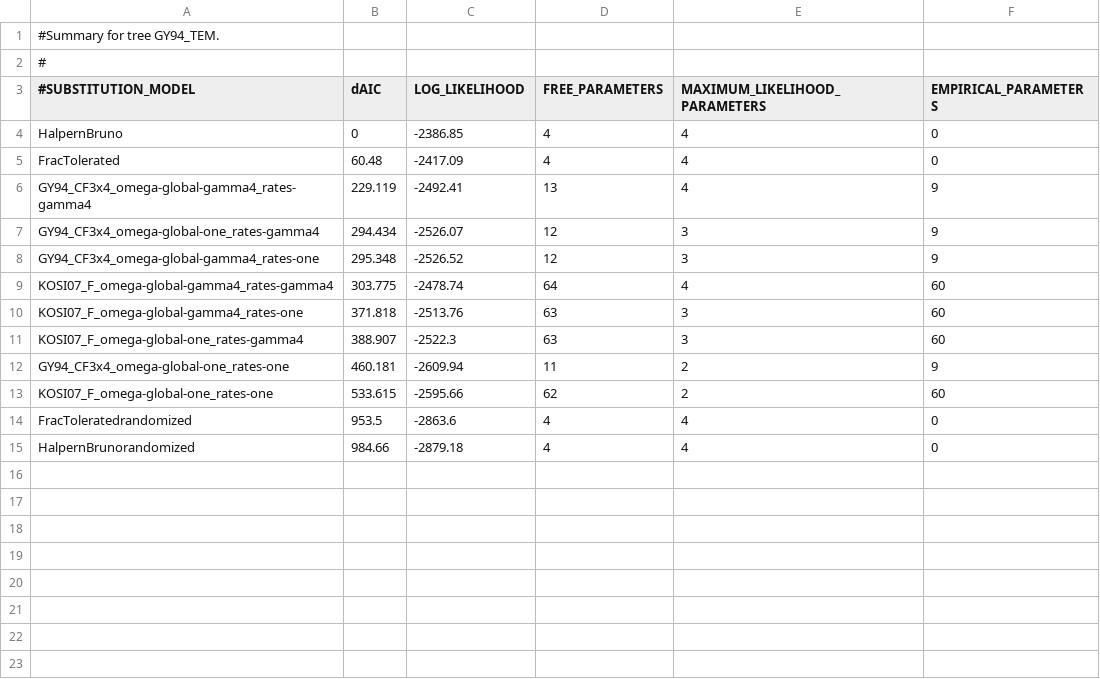
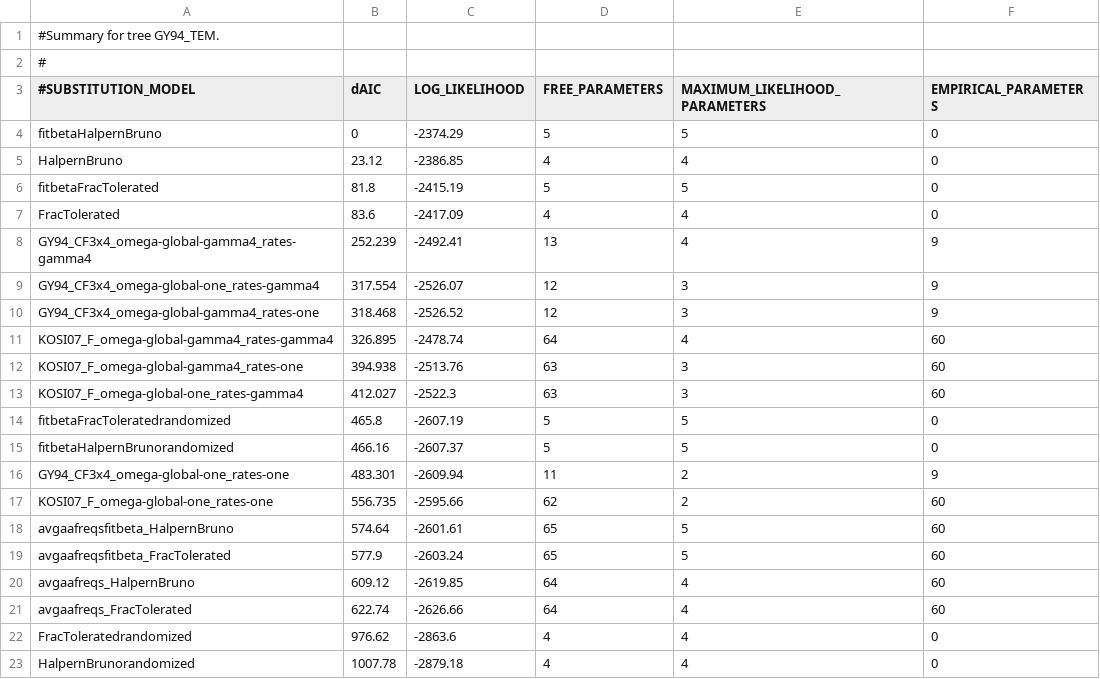
Before and after one commit to jbloom/phyloExpCM, a CSV file: docs/example_2014Analysis_lactamase_GY94_TEM_summary.csv, drawn as a sheet.

```diff
--- a/docs/example_2014Analysis_lactamase_GY94_TEM_summary.csv
+++ b/docs/example_2014Analysis_lactamase_GY94_TEM_summary.csv
@@ -3,13 +3,21 @@
 #SUBSTITUTION_MODEL, dAIC, LOG_LIKELIHOOD, FREE_PARAMETERS, MAXIMUM_LIKELIHOOD_PARAMETERS, EMPIRICAL_PARAMETERS
-HalpernBruno, 0, -2386.85, 4, 4, 0
-FracTolerated, 60.48, -2417.09, 4, 4, 0
-GY94_CF3x4_omega-global-gamma4_rates-gamma4, 229.119, -2492.41, 13, 4, 9
-GY94_CF3x4_omega-global-one_rates-gamma4, 294.434, -2526.07, 12, 3, 9
-GY94_CF3x4_omega-global-gamma4_rates-one, 295.348, -2526.52, 12, 3, 9
-KOSI07_F_omega-global-gamma4_rates-gamma4, 303.775, -2478.74, 64, 4, 60
-KOSI07_F_omega-global-gamma4_rates-one, 371.818, -2513.76, 63, 3, 60
-KOSI07_F_omega-global-one_rates-gamma4, 388.907, -2522.3, 63, 3, 60
-GY94_CF3x4_omega-global-one_rates-one, 460.181, -2609.94, 11, 2, 9
-KOSI07_F_omega-global-one_rates-one, 533.615, -2595.66, 62, 2, 60
-FracToleratedrandomized, 953.5, -2863.6, 4, 4, 0
-HalpernBrunorandomized, 984.66, -2879.18, 4, 4, 0
+fitbetaHalpernBruno, 0, -2374.29, 5, 5, 0
+HalpernBruno, 23.12, -2386.85, 4, 4, 0
+fitbetaFracTolerated, 81.8, -2415.19, 5, 5, 0
+FracTolerated, 83.6, -2417.09, 4, 4, 0
+GY94_CF3x4_omega-global-gamma4_rates-gamma4, 252.239, -2492.41, 13, 4, 9
+GY94_CF3x4_omega-global-one_rates-gamma4, 317.554, -2526.07, 12, 3, 9
+GY94_CF3x4_omega-global-gamma4_rates-one, 318.468, -2526.52, 12, 3, 9
+KOSI07_F_omega-global-gamma4_rates-gamma4, 326.895, -2478.74, 64, 4, 60
+KOSI07_F_omega-global-gamma4_rates-one, 394.938, -2513.76, 63, 3, 60
+KOSI07_F_omega-global-one_rates-gamma4, 412.027, -2522.3, 63, 3, 60
+fitbetaFracToleratedrandomized, 465.8, -2607.19, 5, 5, 0
+fitbetaHalpernBrunorandomized, 466.16, -2607.37, 5, 5, 0
+GY94_CF3x4_omega-global-one_rates-one, 483.301, -2609.94, 11, 2, 9
+KOSI07_F_omega-global-one_rates-one, 556.735, -2595.66, 62, 2, 60
+avgaafreqsfitbeta_HalpernBruno, 574.64, -2601.61, 65, 5, 60
+avgaafreqsfitbeta_FracTolerated, 577.9, -2603.24, 65, 5, 60
+avgaafreqs_HalpernBruno, 609.12, -2619.85, 64, 4, 60
+avgaafreqs_FracTolerated, 622.74, -2626.66, 64, 4, 60
+FracToleratedrandomized, 976.62, -2863.6, 4, 4, 0
+HalpernBrunorandomized, 1007.78, -2879.18, 4, 4, 0
```
Also changed, not shown: docs/example_2014Analysis_lactamase_GY94_SHV_summary.csv, docs/example_2014Analysis_lactamase_GY94_summary.csv, 6 other files.
